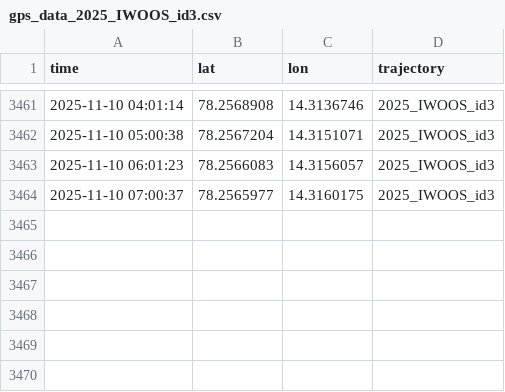
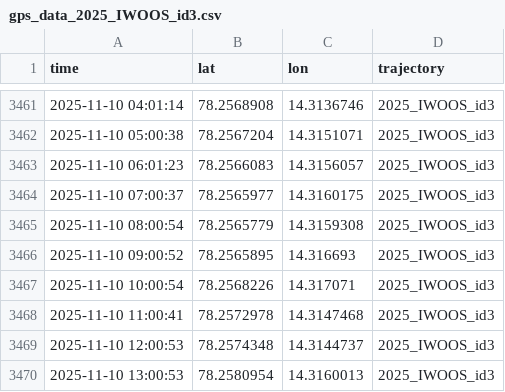
Before and after one commit to jerabaul29/2025_IWOOS_id3_data, a CSV file: gps_data_2025_IWOOS_id3.csv, drawn as a sheet; only a part is shown, gaps mark what is left out; the diff names each change by its address in the sheet, - before the commit and + after, or states it on an @@ line.

Commit message:
Push data

```diff
--- a/gps_data_2025_IWOOS_id3.csv
+++ b/gps_data_2025_IWOOS_id3.csv
+row 3465: 2025-11-10 08:00:54 | 78.2565779 | 14.3159308 | 2025_IWOOS_id3
+row 3466: 2025-11-10 09:00:52 | 78.2565895 | 14.316693 | 2025_IWOOS_id3
+row 3467: 2025-11-10 10:00:54 | 78.2568226 | 14.317071 | 2025_IWOOS_id3
+row 3468: 2025-11-10 11:00:41 | 78.2572978 | 14.3147468 | 2025_IWOOS_id3
+row 3469: 2025-11-10 12:00:53 | 78.2574348 | 14.3144737 | 2025_IWOOS_id3
+row 3470: 2025-11-10 13:00:53 | 78.2580954 | 14.3160013 | 2025_IWOOS_id3
```
